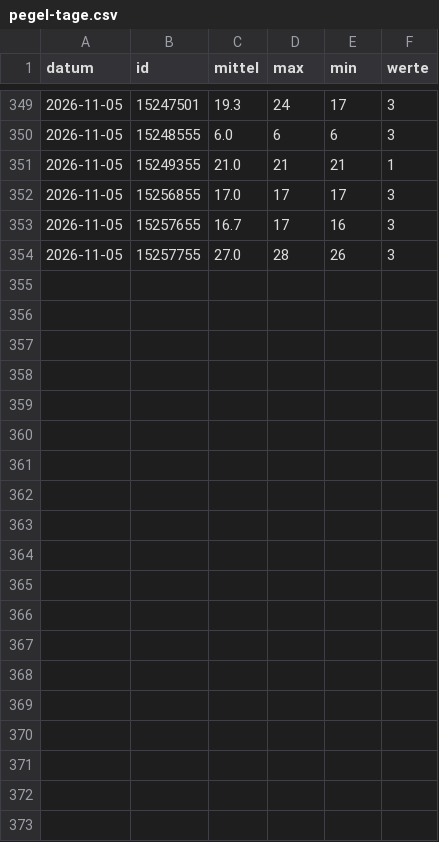
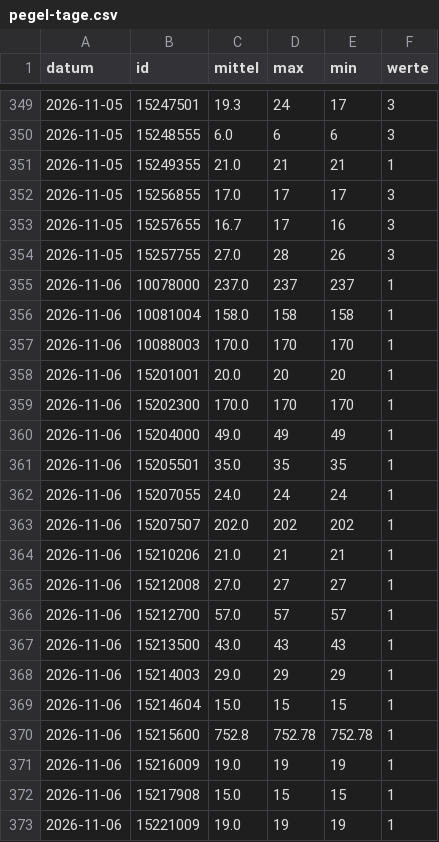
Before and after one commit to mknxb/wetter, a CSV file: pegel-tage.csv, drawn as a sheet; only a part is shown, gaps mark what is left out; the diff covers the shown part only.

```diff
--- a/pegel-tage.csv
+++ b/pegel-tage.csv
@@ -354 +354,20 @@ datum;id;mittel;max;min;werte
 2026-11-05;15257755;27.0;28;26;3
+2026-11-06;10078000;237.0;237;237;1
+2026-11-06;10081004;158.0;158;158;1
+2026-11-06;10088003;170.0;170;170;1
+2026-11-06;15201001;20.0;20;20;1
+2026-11-06;15202300;170.0;170;170;1
+2026-11-06;15204000;49.0;49;49;1
+2026-11-06;15205501;35.0;35;35;1
+2026-11-06;15207055;24.0;24;24;1
+2026-11-06;15207507;202.0;202;202;1
+2026-11-06;15210206;21.0;21;21;1
+2026-11-06;15212008;27.0;27;27;1
+2026-11-06;15212700;57.0;57;57;1
+2026-11-06;15213500;43.0;43;43;1
+2026-11-06;15214003;29.0;29;29;1
+2026-11-06;15214604;15.0;15;15;1
+2026-11-06;15215600;752.8;752.78;752.78;1
+2026-11-06;15216009;19.0;19;19;1
+2026-11-06;15217908;15.0;15;15;1
+2026-11-06;15221009;19.0;19;19;1
```
Also changed, not shown: 13 added rows elsewhere in this file, odl-cz/1172.csv, odl-cz/1175.csv, 54 other files.
